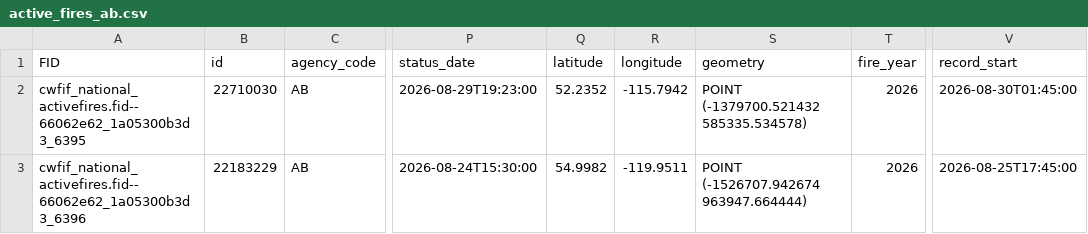
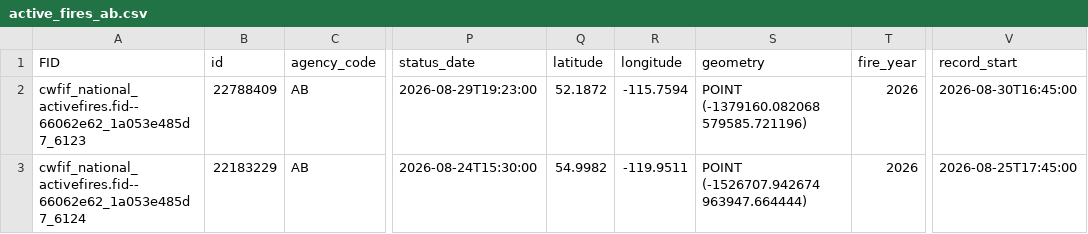
Before and after one commit to jagius/cda-air-quality-compiler, a CSV file: docs/active_fires_ab.csv, drawn as a sheet; only a part is shown, gaps mark what is left out; the diff names each change by its address in the sheet, - before the commit and + after, or states it on an @@ line.

```diff
--- a/docs/active_fires_ab.csv
+++ b/docs/active_fires_ab.csv
-A2 (FID): cwfif_national_activefires.fid--66062e62_1a05300b3d3_6395
+A2 (FID): cwfif_national_activefires.fid--66062e62_1a053e485d7_6123
-B2 (id): 22710030
+B2 (id): 22788409
-Q2 (latitude): 52.2352
+Q2 (latitude): 52.1872
-R2 (longitude): -115.7942
+R2 (longitude): -115.7594
-S2 (geometry): POINT (-1379700.521432 585335.534578)
+S2 (geometry): POINT (-1379160.082068 579585.721196)
-V2 (record_start): 2026-08-30T01:45:00
+V2 (record_start): 2026-08-30T16:45:00
-A3 (FID): cwfif_national_activefires.fid--66062e62_1a05300b3d3_6396
+A3 (FID): cwfif_national_activefires.fid--66062e62_1a053e485d7_6124
```
Also changed, not shown: docs/active_fires.csv, docs/active_fires_bc.csv, 8 other files.
